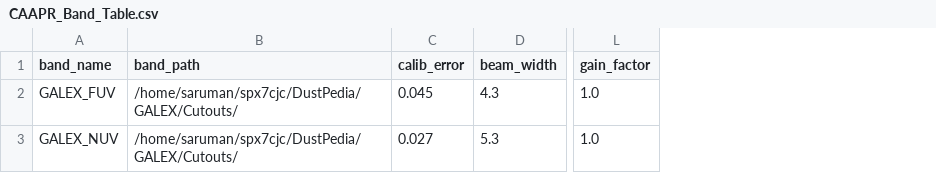
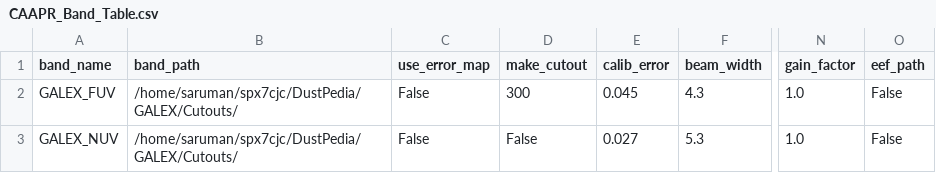
Before and after one commit to Stargrazer82301/CAAPR, a CSV file: CAAPR_Band_Table.csv, drawn as a sheet; only a part is shown, gaps mark what is left out; the diff names each change by its address in the sheet, - before the commit and + after, or states it on an @@ line.

Commit message:
Set up package structure, down to aperture-fitting
CAAPR now reads in generic CSVs providing properties of individual sources and bands, creates cutouts if need be, and initiates band-by-band parallelised aperture-fitting.

```diff
--- a/CAAPR_Band_Table.csv
+++ b/CAAPR_Band_Table.csv
+column C (use_error_map), rows 2-3: False | False
+column D (make_cutout), rows 2-3: 300 | False
+column O (eef_path), rows 2-3: False | False
```
Also changed, not shown: 9 other files.
